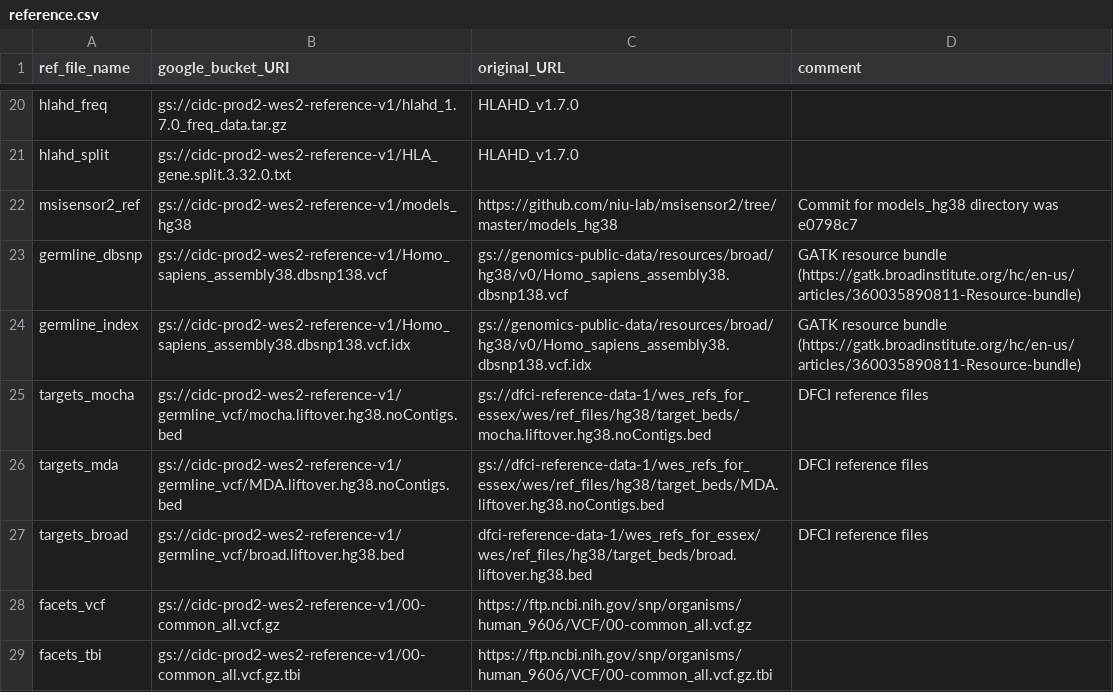
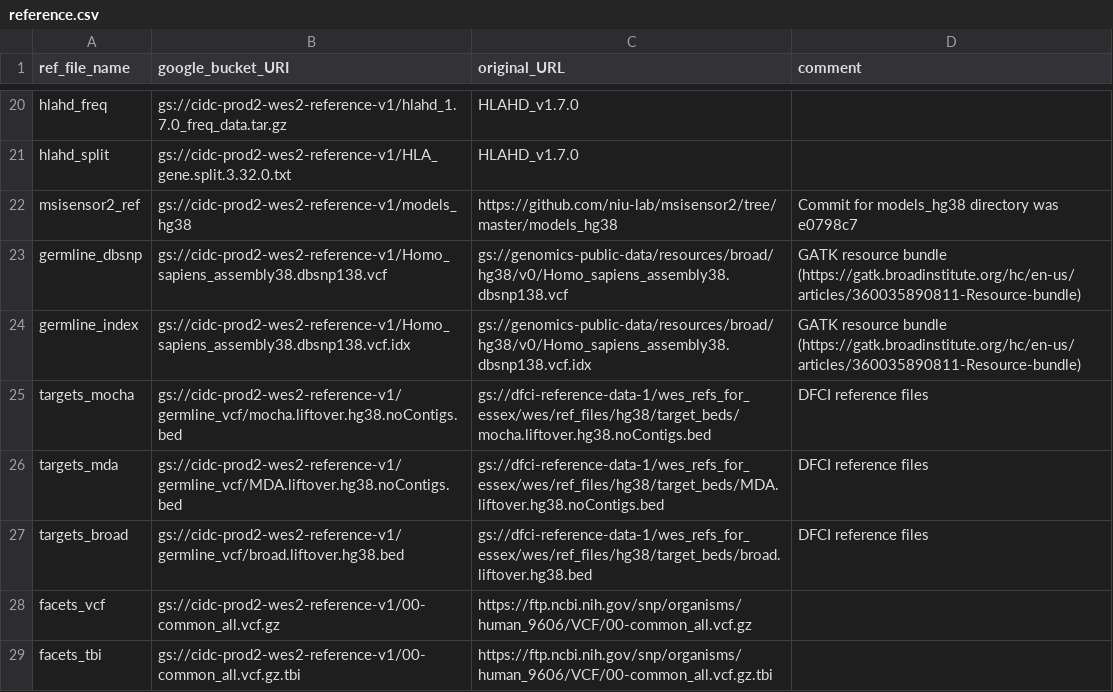
Before and after one commit to NCI-CIDC/cidc_wes2_releases, a CSV file: config/reference.csv, drawn as a sheet; only a part is shown, gaps mark what is left out.

Commit message:
Fix typos in original_URL section

```diff
--- a/config/reference.csv
+++ b/config/reference.csv
@@ -26,3 +26,3 @@ targets_mocha,gs://cidc-prod2-wes2-reference-v1/germline_vcf/mocha.liftover.hg38
 targets_mda,gs://cidc-prod2-wes2-reference-v1/germline_vcf/MDA.liftover.hg38.noContigs.bed,gs://dfci-reference-data-1/wes_refs_for_essex/wes/ref_files/hg38/target_beds/MDA.liftover.hg38.noContigs.bed,DFCI reference files
-targets_broad,gs://cidc-prod2-wes2-reference-v1/germline_vcf/broad.liftover.hg38.bed,dfci-reference-data-1/wes_refs_for_essex/wes/ref_files/hg38/target_beds/broad.liftover.hg38.bed,DFCI reference files
+targets_broad,gs://cidc-prod2-wes2-reference-v1/germline_vcf/broad.liftover.hg38.bed,gs://dfci-reference-data-1/wes_refs_for_essex/wes/ref_files/hg38/target_beds/broad.liftover.hg38.bed,DFCI reference files
 facets_vcf,gs://cidc-prod2-wes2-reference-v1/00-common_all.vcf.gz,https://ftp.ncbi.nih.gov/snp/organisms/human_9606/VCF/00-common_all.vcf.gz,
```
Also changed, not shown: config/reference_dev.csv.
